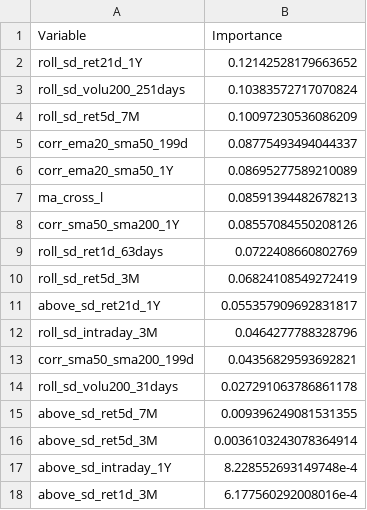
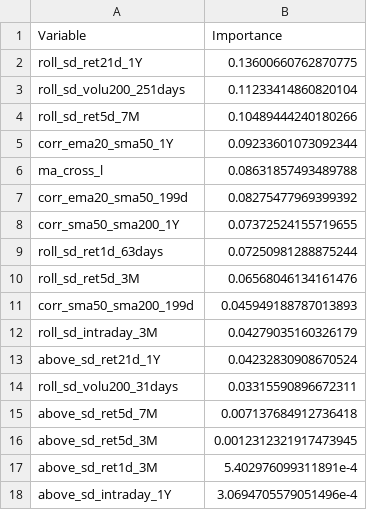
Before and after one commit to fderyckel/quant-sandbox, a CSV file: models/model_vars_imp/xgboost_v01e_8wRegPerc_AXP.csv, drawn as a sheet.

```diff
--- a/models/model_vars_imp/xgboost_v01e_8wRegPerc_AXP.csv
+++ b/models/model_vars_imp/xgboost_v01e_8wRegPerc_AXP.csv
@@ -1,18 +1,18 @@
 Variable,Importance
-roll_sd_ret21d_1Y,0.12142528179663652
-roll_sd_volu200_251days,0.10383572717070824
-roll_sd_ret5d_7M,0.10097230536086209
-corr_ema20_sma50_199d,0.08775493494044337
-corr_ema20_sma50_1Y,0.08695277589210089
-ma_cross_l,0.08591394482678213
-corr_sma50_sma200_1Y,0.08557084550208126
-roll_sd_ret1d_63days,0.0722408660802769
-roll_sd_ret5d_3M,0.06824108549272419
-above_sd_ret21d_1Y,0.055357909692831817
-roll_sd_intraday_3M,0.0464277788328796
-corr_sma50_sma200_199d,0.04356829593692821
-roll_sd_volu200_31days,0.027291063786861178
-above_sd_ret5d_7M,0.009396249081531355
-above_sd_ret5d_3M,0.0036103243078364914
-above_sd_intraday_1Y,8.228552693149748e-4
-above_sd_ret1d_3M,6.177560292008016e-4
+roll_sd_ret21d_1Y,0.13600660762870775
+roll_sd_volu200_251days,0.11233414860820104
+roll_sd_ret5d_7M,0.10489444240180266
+corr_ema20_sma50_1Y,0.09233601073092344
+ma_cross_l,0.08631857493489788
+corr_ema20_sma50_199d,0.08275477969399392
+corr_sma50_sma200_1Y,0.07372524155719655
+roll_sd_ret1d_63days,0.07250981288875244
+roll_sd_ret5d_3M,0.06568046134161476
+corr_sma50_sma200_199d,0.045949188787013893
+roll_sd_intraday_3M,0.04279035160326179
+above_sd_ret21d_1Y,0.04232830908670524
+roll_sd_volu200_31days,0.03315590896672311
+above_sd_ret5d_7M,0.007137684912736418
+above_sd_ret5d_3M,0.0012312321917473945
+above_sd_ret1d_3M,5.402976099311891e-4
+above_sd_intraday_1Y,3.0694705579051496e-4
```
Also changed, not shown: 6 other files.
